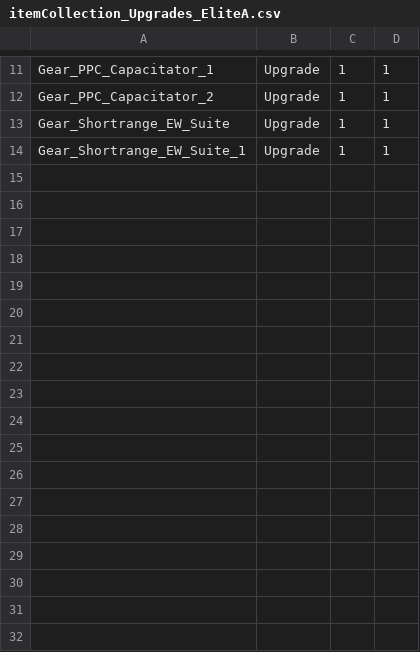
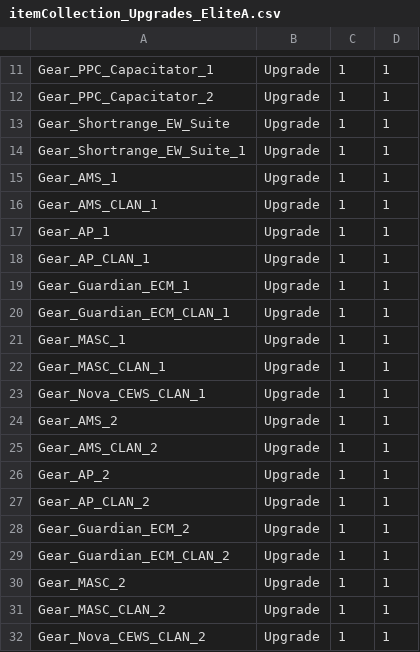
Before and after one commit to hongooi73/EliteArsenal, a CSV file: itemcol/itemCollection_Upgrades_EliteA.csv, drawn as a sheet; only a part is shown, gaps mark what is left out; the diff names each change by its address in the sheet, - before the commit and + after, or states it on an @@ line.

```diff
--- a/itemcol/itemCollection_Upgrades_EliteA.csv
+++ b/itemcol/itemCollection_Upgrades_EliteA.csv
+row 15: Gear_AMS_1 | Upgrade | 1 | 1
+row 16: Gear_AMS_CLAN_1 | Upgrade | 1 | 1
+row 17: Gear_AP_1 | Upgrade | 1 | 1
+row 18: Gear_AP_CLAN_1 | Upgrade | 1 | 1
+row 19: Gear_Guardian_ECM_1 | Upgrade | 1 | 1
+row 20: Gear_Guardian_ECM_CLAN_1 | Upgrade | 1 | 1
+row 21: Gear_MASC_1 | Upgrade | 1 | 1
+row 22: Gear_MASC_CLAN_1 | Upgrade | 1 | 1
+row 23: Gear_Nova_CEWS_CLAN_1 | Upgrade | 1 | 1
+row 24: Gear_AMS_2 | Upgrade | 1 | 1
+row 25: Gear_AMS_CLAN_2 | Upgrade | 1 | 1
+row 26: Gear_AP_2 | Upgrade | 1 | 1
+row 27: Gear_AP_CLAN_2 | Upgrade | 1 | 1
+row 28: Gear_Guardian_ECM_2 | Upgrade | 1 | 1
+row 29: Gear_Guardian_ECM_CLAN_2 | Upgrade | 1 | 1
+row 30: Gear_MASC_2 | Upgrade | 1 | 1
+row 31: Gear_MASC_CLAN_2 | Upgrade | 1 | 1
+row 32: Gear_Nova_CEWS_CLAN_2 | Upgrade | 1 | 1
```
Also changed, not shown: 12 other files.
